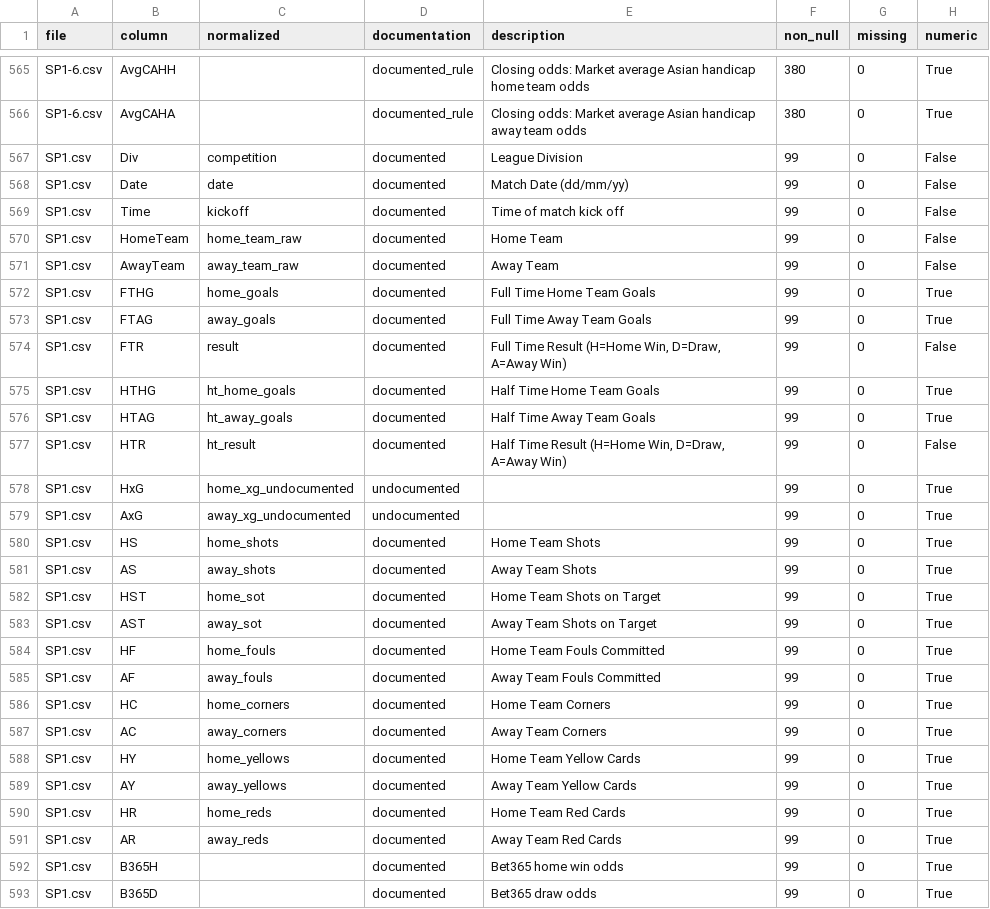
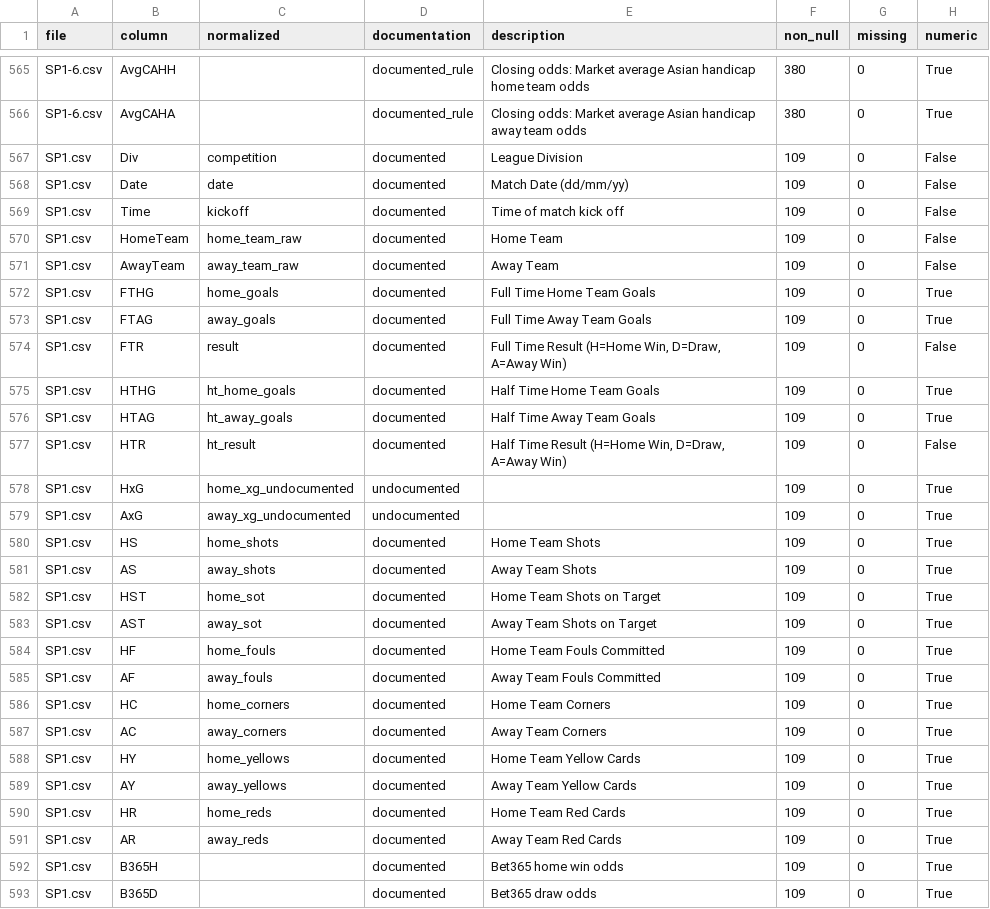
Before and after one commit to amaisuarez/liga_report, a CSV file: futdata/output/column_mapping.csv, drawn as a sheet; only a part is shown, gaps mark what is left out; the diff covers the shown part only.

```diff
--- a/futdata/output/column_mapping.csv
+++ b/futdata/output/column_mapping.csv
@@ -566,28 +566,28 @@ SP1-6.csv,AvgCAHH,,documented_rule,Closing odds: Market average Asian handicap h
 SP1-6.csv,AvgCAHA,,documented_rule,Closing odds: Market average Asian handicap away team odds,380,0,True
-SP1.csv,Div,competition,documented,League Division,99,0,False
-SP1.csv,Date,date,documented,Match Date (dd/mm/yy),99,0,False
-SP1.csv,Time,kickoff,documented,Time of match kick off,99,0,False
-SP1.csv,HomeTeam,home_team_raw,documented,Home Team,99,0,False
-SP1.csv,AwayTeam,away_team_raw,documented,Away Team,99,0,False
-SP1.csv,FTHG,home_goals,documented,Full Time Home Team Goals,99,0,True
-SP1.csv,FTAG,away_goals,documented,Full Time Away Team Goals,99,0,True
-SP1.csv,FTR,result,documented,"Full Time Result (H=Home Win, D=Draw, A=Away Win)",99,0,False
-SP1.csv,HTHG,ht_home_goals,documented,Half Time Home Team Goals,99,0,True
-SP1.csv,HTAG,ht_away_goals,documented,Half Time Away Team Goals,99,0,True
-SP1.csv,HTR,ht_result,documented,"Half Time Result (H=Home Win, D=Draw, A=Away Win)",99,0,False
-SP1.csv,HxG,home_xg_undocumented,undocumented,,99,0,True
-SP1.csv,AxG,away_xg_undocumented,undocumented,,99,0,True
-SP1.csv,HS,home_shots,documented,Home Team Shots,99,0,True
-SP1.csv,AS,away_shots,documented,Away Team Shots,99,0,True
-SP1.csv,HST,home_sot,documented,Home Team Shots on Target,99,0,True
-SP1.csv,AST,away_sot,documented,Away Team Shots on Target,99,0,True
-SP1.csv,HF,home_fouls,documented,Home Team Fouls Committed,99,0,True
-SP1.csv,AF,away_fouls,documented,Away Team Fouls Committed,99,0,True
-SP1.csv,HC,home_corners,documented,Home Team Corners,99,0,True
-SP1.csv,AC,away_corners,documented,Away Team Corners,99,0,True
-SP1.csv,HY,home_yellows,documented,Home Team Yellow Cards,99,0,True
-SP1.csv,AY,away_yellows,documented,Away Team Yellow Cards,99,0,True
-SP1.csv,HR,home_reds,documented,Home Team Red Cards,99,0,True
-SP1.csv,AR,away_reds,documented,Away Team Red Cards,99,0,True
-SP1.csv,B365H,,documented,Bet365 home win odds,99,0,True
-SP1.csv,B365D,,documented,Bet365 draw odds,99,0,True
+SP1.csv,Div,competition,documented,League Division,109,0,False
+SP1.csv,Date,date,documented,Match Date (dd/mm/yy),109,0,False
+SP1.csv,Time,kickoff,documented,Time of match kick off,109,0,False
+SP1.csv,HomeTeam,home_team_raw,documented,Home Team,109,0,False
+SP1.csv,AwayTeam,away_team_raw,documented,Away Team,109,0,False
+SP1.csv,FTHG,home_goals,documented,Full Time Home Team Goals,109,0,True
+SP1.csv,FTAG,away_goals,documented,Full Time Away Team Goals,109,0,True
+SP1.csv,FTR,result,documented,"Full Time Result (H=Home Win, D=Draw, A=Away Win)",109,0,False
+SP1.csv,HTHG,ht_home_goals,documented,Half Time Home Team Goals,109,0,True
+SP1.csv,HTAG,ht_away_goals,documented,Half Time Away Team Goals,109,0,True
+SP1.csv,HTR,ht_result,documented,"Half Time Result (H=Home Win, D=Draw, A=Away Win)",109,0,False
+SP1.csv,HxG,home_xg_undocumented,undocumented,,109,0,True
+SP1.csv,AxG,away_xg_undocumented,undocumented,,109,0,True
+SP1.csv,HS,home_shots,documented,Home Team Shots,109,0,True
+SP1.csv,AS,away_shots,documented,Away Team Shots,109,0,True
+SP1.csv,HST,home_sot,documented,Home Team Shots on Target,109,0,True
+SP1.csv,AST,away_sot,documented,Away Team Shots on Target,109,0,True
+SP1.csv,HF,home_fouls,documented,Home Team Fouls Committed,109,0,True
+SP1.csv,AF,away_fouls,documented,Away Team Fouls Committed,109,0,True
+SP1.csv,HC,home_corners,documented,Home Team Corners,109,0,True
+SP1.csv,AC,away_corners,documented,Away Team Corners,109,0,True
+SP1.csv,HY,home_yellows,documented,Home Team Yellow Cards,109,0,True
+SP1.csv,AY,away_yellows,documented,Away Team Yellow Cards,109,0,True
+SP1.csv,HR,home_reds,documented,Home Team Red Cards,109,0,True
+SP1.csv,AR,away_reds,documented,Away Team Red Cards,109,0,True
+SP1.csv,B365H,,documented,Bet365 home win odds,109,0,True
+SP1.csv,B365D,,documented,Bet365 draw odds,109,0,True
```
Also changed, not shown: 86 edited cells elsewhere in this file, futdata/SP1.csv, futdata/output/matches_unified.csv, 18 other files.
